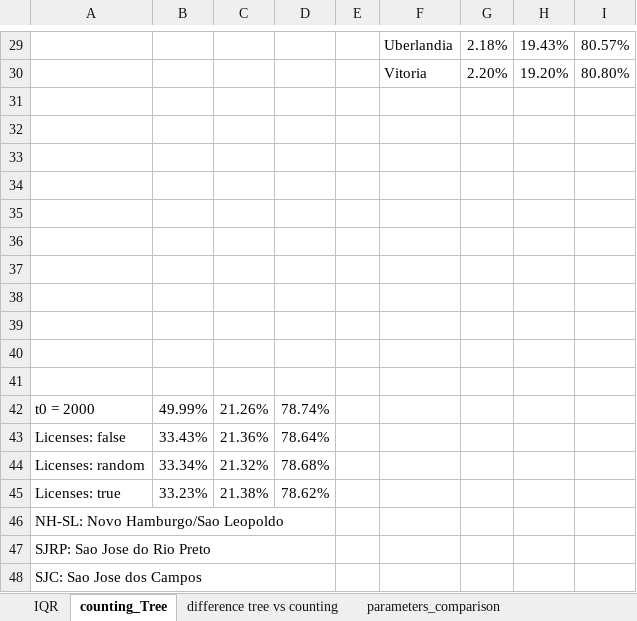
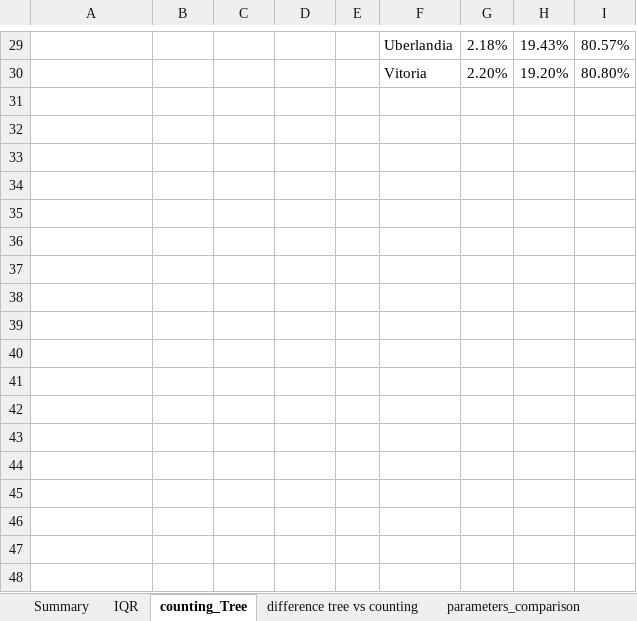
Before and after one commit to BAFurtado/MLsimulatesABMtowardsPolicy_outdated, an Excel workbook: pre_processed_data/Analysis.xlsx, sheet counting_Tree, drawn as a sheet; only a part is shown, gaps mark what is left out; values as stored, in another font and other column widths than the file's, no borders; conditional formats not drawn; the diff covers the shown part only; the diff names each change by its address in the sheet, - before the commit and + after, or states it on an @@ line.

Commit message:
Analysis.xlsx's work is done (Summary has the proposed main tables). Cleaning up the images, to focus on cities per policy

```diff
--- a/pre_processed_data/Analysis.xlsx (sheet counting_Tree)
+++ b/pre_processed_data/Analysis.xlsx (sheet counting_Tree)
+sheet tab: Summary
-row 31: (empty)
-row 32: (empty)
-row 33: (empty)
-row 34: (empty)
-row 35: (empty)
-row 36: (empty)
-row 37: (empty)
-row 38: (empty)
-row 39: (empty)
-row 40: (empty)
-row 41: (empty)
-row 42: t0 = 2000 | 49.99% | 21.26% | 78.74%
-row 43: Licenses: false | 33.43% | 21.36% | 78.64%
-row 44: Licenses: random | 33.34% | 21.32% | 78.68%
-row 45: Licenses: true | 33.23% | 21.38% | 78.62%
-row 46: NH-SL: Novo Hamburgo/Sao Leopoldo
-row 47: SJRP: Sao Jose do Rio Preto
-row 48: SJC: Sao Jose dos Campos
```
Also changed, not shown: 20 edited cells and merged cells elsewhere in this sheet, sheet IQR, formulas that keep their value, 15 other files.
